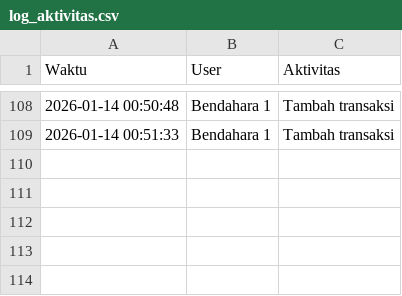
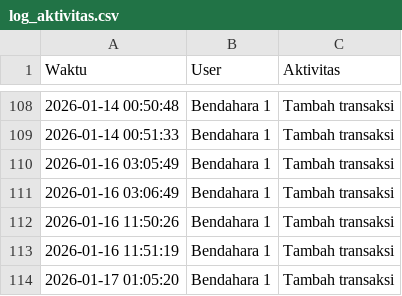
Before and after one commit to mushollaattaqwaklotok/sistem-keuangan-attaqwa, a CSV file: data/log_aktivitas.csv, drawn as a sheet; only a part is shown, gaps mark what is left out.

Commit message:
Update log_aktivitas.csv

```diff
--- a/data/log_aktivitas.csv
+++ b/data/log_aktivitas.csv
@@ -109 +109,6 @@ Waktu,User,Aktivitas
 2026-01-14 00:51:33,Bendahara 1,Tambah transaksi
+2026-01-16 03:05:49,Bendahara 1,Tambah transaksi
+2026-01-16 03:06:49,Bendahara 1,Tambah transaksi
+2026-01-16 11:50:26,Bendahara 1,Tambah transaksi
+2026-01-16 11:51:19,Bendahara 1,Tambah transaksi
+2026-01-17 01:05:20,Bendahara 1,Tambah transaksi
```
